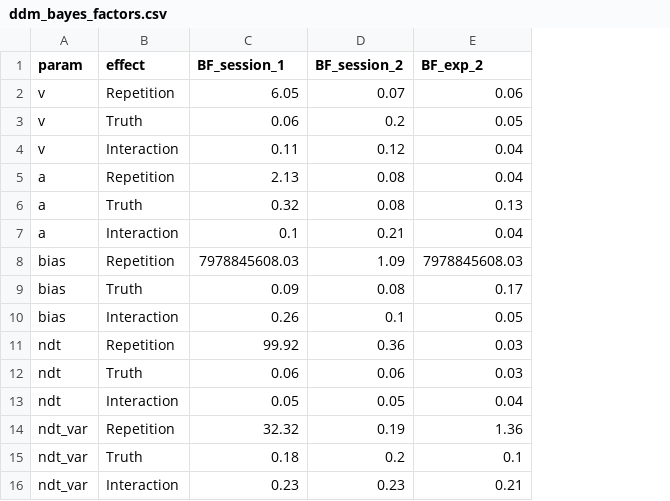
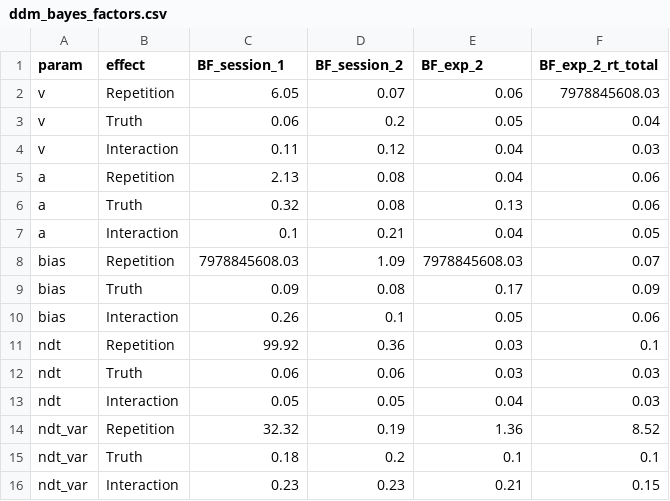
Before and after one commit to LuSchumacher/truth_ddm, a CSV file: tables/ddm_bayes_factors.csv, drawn as a sheet; the diff names each change by its address in the sheet, - before the commit and + after, or states it on an @@ line.

```diff
--- a/tables/ddm_bayes_factors.csv
+++ b/tables/ddm_bayes_factors.csv
+column F (BF_exp_2_rt_total), rows 2-16: 7978845608.03 | 0.04 | 0.03 | 0.06 | 0.06 | 0.05 | 0.07 | 0.09 | 0.06 | 0.1 | 0.03 | 0.03 | 8.52 | 0.1 | 0.15
```
Also changed, not shown: tables/effects_post_summaries_table.csv, tables/post_summaries_table.csv, 3 other files.
